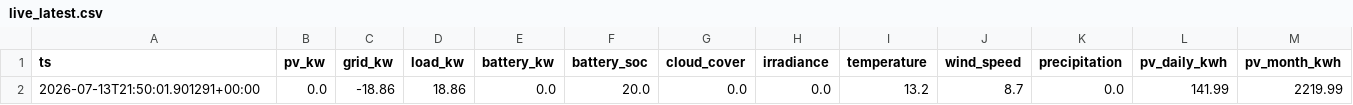
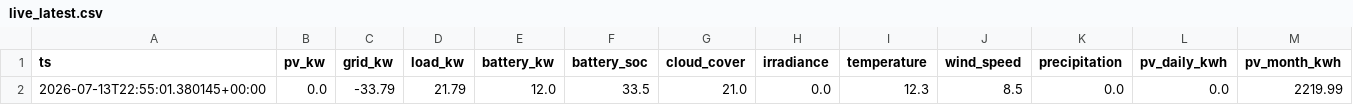
Before and after one commit to ruanvanheerden97/voltano-millenial-billing, a CSV file: live_latest.csv, drawn as a sheet; only a part is shown; the diff names each change by its address in the sheet, - before the commit and + after, or states it on an @@ line.

```diff
--- a/live_latest.csv
+++ b/live_latest.csv
-A2 (ts): 2026-07-13T21:50:01.901291+00:00
+A2 (ts): 2026-07-13T22:55:01.380145+00:00
-C2 (grid_kw): -18.86
+C2 (grid_kw): -33.79
-D2 (load_kw): 18.86
+D2 (load_kw): 21.79
-E2 (battery_kw): 0.0
+E2 (battery_kw): 12.0
-F2 (battery_soc): 20.0
+F2 (battery_soc): 33.5
-G2 (cloud_cover): 0.0
+G2 (cloud_cover): 21.0
-I2 (temperature): 13.2
+I2 (temperature): 12.3
-J2 (wind_speed): 8.7
+J2 (wind_speed): 8.5
-L2 (pv_daily_kwh): 141.99
+L2 (pv_daily_kwh): 0.0
```
Also changed, not shown: live_history.csv.
